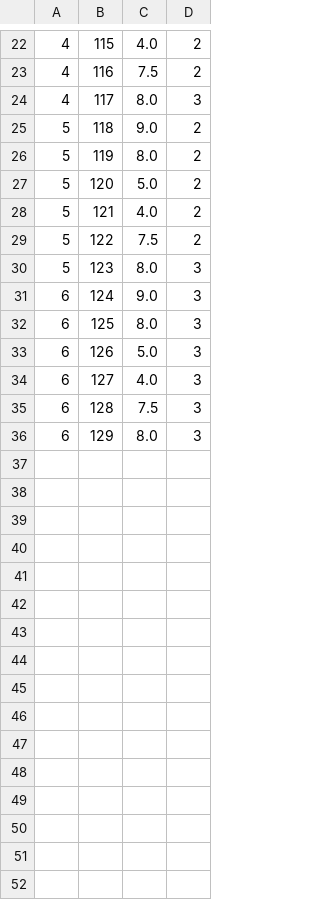
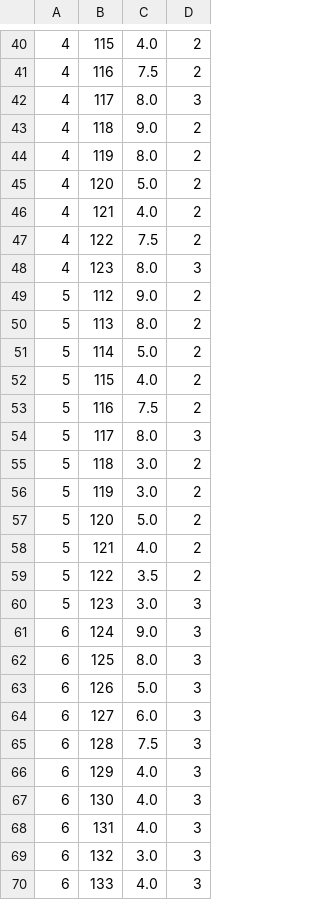
Before and after one commit to ervinnecula/SoftwareQuality, a TSV file: grades.tsv, drawn as a sheet; only a part is shown, gaps mark what is left out; the diff covers the shown part only.

```diff
--- a/grades.tsv
+++ b/grades.tsv
@@ -24,8 +42,20 @@
 4	117	8.0	3
-5	118	9.0	2
-5	119	8.0	2
+4	118	9.0	2
+4	119	8.0	2
+4	120	5.0	2
+4	121	4.0	2
+4	122	7.5	2
+4	123	8.0	3
+5	112	9.0	2
+5	113	8.0	2
+5	114	5.0	2
+5	115	4.0	2
+5	116	7.5	2
+5	117	8.0	3
+5	118	3.0	2
+5	119	3.0	2
 5	120	5.0	2
 5	121	4.0	2
-5	122	7.5	2
-5	123	8.0	3
+5	122	3.5	2
+5	123	3.0	3
 6	124	9.0	3
@@ -33,4 +63,8 @@
 6	126	5.0	3
-6	127	4.0	3
+6	127	6.0	3
 6	128	7.5	3
-6	129	8.0	3
+6	129	4.0	3
+6	130	4.0	3
+6	131	4.0	3
+6	132	3.0	3
+6	133	4.0	3
```
Also changed, not shown: 20 added rows and 12 edited cells elsewhere in this file, 6 other files.
